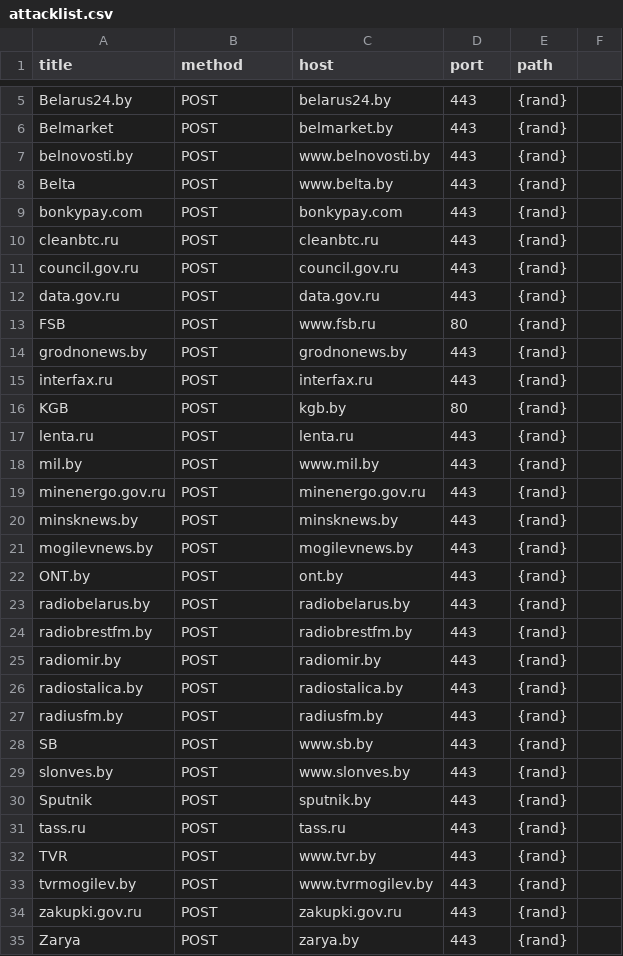
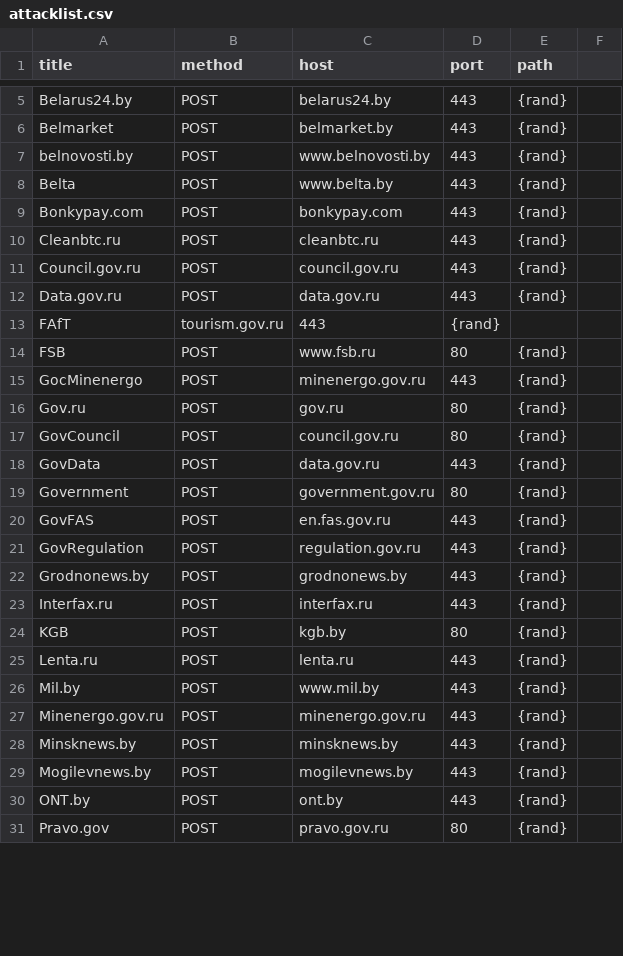
Before and after one commit to stopwarnow/stopwarnow.github.io, a CSV file: attacklist.csv, drawn as a sheet; only a part is shown, gaps mark what is left out; the shorter side is filled out with more unchanged rows; the diff covers the shown part only.

Commit message:
update attacklist.csv

```diff
--- a/attacklist.csv
+++ b/attacklist.csv
@@ -8,28 +8,23 @@ belnovosti.by,POST,www.belnovosti.by,443,{rand}
 Belta,POST,www.belta.by,443,{rand}
-bonkypay.com,POST,bonkypay.com,443,{rand}
-cleanbtc.ru,POST,cleanbtc.ru,443,{rand}
-council.gov.ru,POST,council.gov.ru,443,{rand}
-data.gov.ru,POST,data.gov.ru,443,{rand}
+Bonkypay.com,POST,bonkypay.com,443,{rand}
+Cleanbtc.ru,POST,cleanbtc.ru,443,{rand}
+Council.gov.ru,POST,council.gov.ru,443,{rand}
+Data.gov.ru,POST,data.gov.ru,443,{rand}
+FAfT,tourism.gov.ru,443,{rand}
 FSB,POST,www.fsb.ru,80,{rand}
-grodnonews.by,POST,grodnonews.by,443,{rand}
-interfax.ru,POST,interfax.ru,443,{rand}
+GocMinenergo,POST,minenergo.gov.ru,443,{rand}
+Gov.ru,POST,gov.ru,80,{rand}
+GovCouncil,POST,council.gov.ru,80,{rand}
+GovData,POST,data.gov.ru,443,{rand}
+Government,POST,government.gov.ru,80,{rand}
+GovFAS,POST,en.fas.gov.ru,443,{rand}
+GovRegulation,POST,regulation.gov.ru,443,{rand}
+Grodnonews.by,POST,grodnonews.by,443,{rand}
+Interfax.ru,POST,interfax.ru,443,{rand}
 KGB,POST,kgb.by,80,{rand}
-lenta.ru,POST,lenta.ru,443,{rand}
-mil.by,POST,www.mil.by,443,{rand}
-minenergo.gov.ru,POST,minenergo.gov.ru,443,{rand}
-minsknews.by,POST,minsknews.by,443,{rand}
-mogilevnews.by,POST,mogilevnews.by,443,{rand}
+Lenta.ru,POST,lenta.ru,443,{rand}
+Mil.by,POST,www.mil.by,443,{rand}
+Minenergo.gov.ru,POST,minenergo.gov.ru,443,{rand}
+Minsknews.by,POST,minsknews.by,443,{rand}
+Mogilevnews.by,POST,mogilevnews.by,443,{rand}
 ONT.by,POST,ont.by,443,{rand}
-radiobelarus.by,POST,radiobelarus.by,443,{rand}
-radiobrestfm.by,POST,radiobrestfm.by,443,{rand}
-radiomir.by,POST,radiomir.by,443,{rand}
-radiostalica.by,POST,radiostalica.by,443,{rand}
-radiusfm.by,POST,radiusfm.by,443,{rand}
-SB,POST,www.sb.by,443,{rand}
-slonves.by,POST,www.slonves.by,443,{rand}
-Sputnik,POST,sputnik.by,443,{rand}
-tass.ru,POST,tass.ru,443,{rand}
-TVR,POST,www.tvr.by,443,{rand}
-tvrmogilev.by,POST,www.tvrmogilev.by,443,{rand}
-zakupki.gov.ru,POST,zakupki.gov.ru,443,{rand}
-Zarya,POST,zarya.by,443,{rand}
```
Also changed, not shown: 3 added rows, 3 removed rows, 2 moved rows and 9 edited cells elsewhere in this file.
